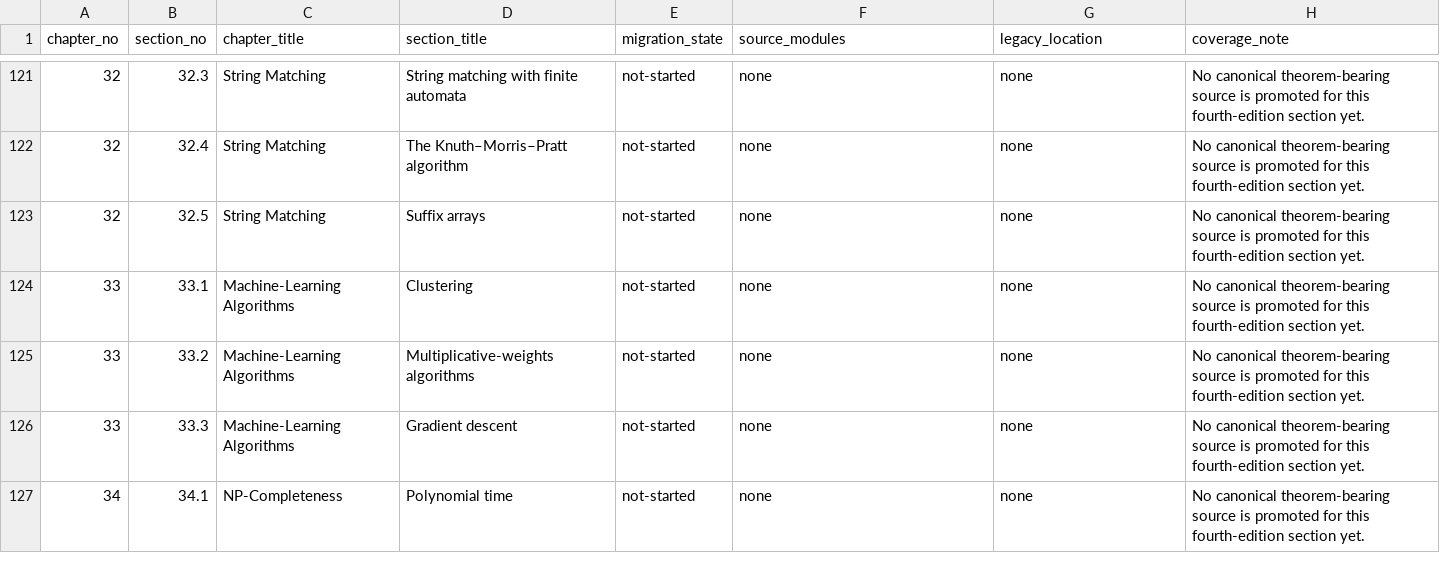
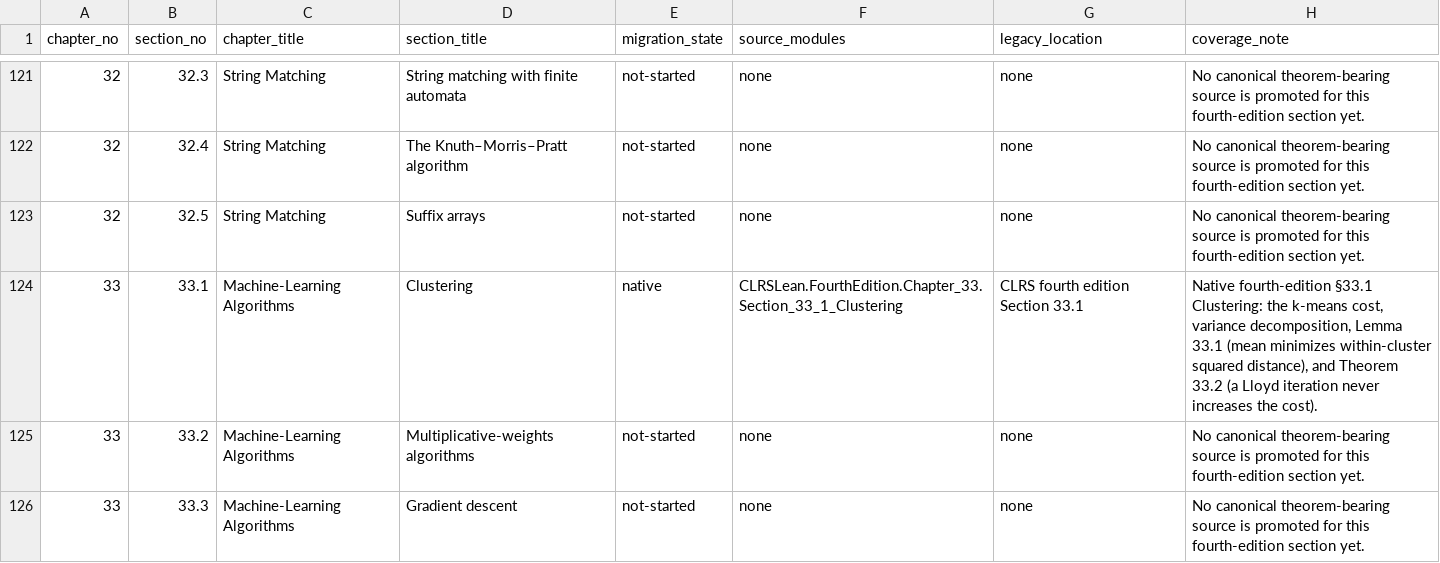
Before and after one commit to TankTechnology/CLRS-Lean, a CSV file: docs/clrs-fourth-edition-map.csv, drawn as a sheet; only a part is shown, gaps mark what is left out; the shorter side is filled out with more unchanged rows.

```diff
--- a/docs/clrs-fourth-edition-map.csv
+++ b/docs/clrs-fourth-edition-map.csv
@@ -123,3 +123,3 @@ chapter_no,section_no,chapter_title,section_title,migration_state,source_modules
 "32","32.5","String Matching","Suffix arrays","not-started","none","none","No canonical theorem-bearing source is promoted for this fourth-edition section yet."
-"33","33.1","Machine-Learning Algorithms","Clustering","not-started","none","none","No canonical theorem-bearing source is promoted for this fourth-edition section yet."
+"33","33.1","Machine-Learning Algorithms","Clustering","native","CLRSLean.FourthEdition.Chapter_33.Section_33_1_Clustering","CLRS fourth edition Section 33.1","Native fourth-edition §33.1 Clustering: the k-means cost, variance decomposition, Lemma 33.1 (mean minimizes within-cluster squared distance), and Theorem 33.2 (a Lloyd iteration never increases the cost)."
 "33","33.2","Machine-Learning Algorithms","Multiplicative-weights algorithms","not-started","none","none","No canonical theorem-bearing source is promoted for this fourth-edition section yet."
```
Also changed, not shown: docs/clrs-proof-progress.csv, 8 other files.
